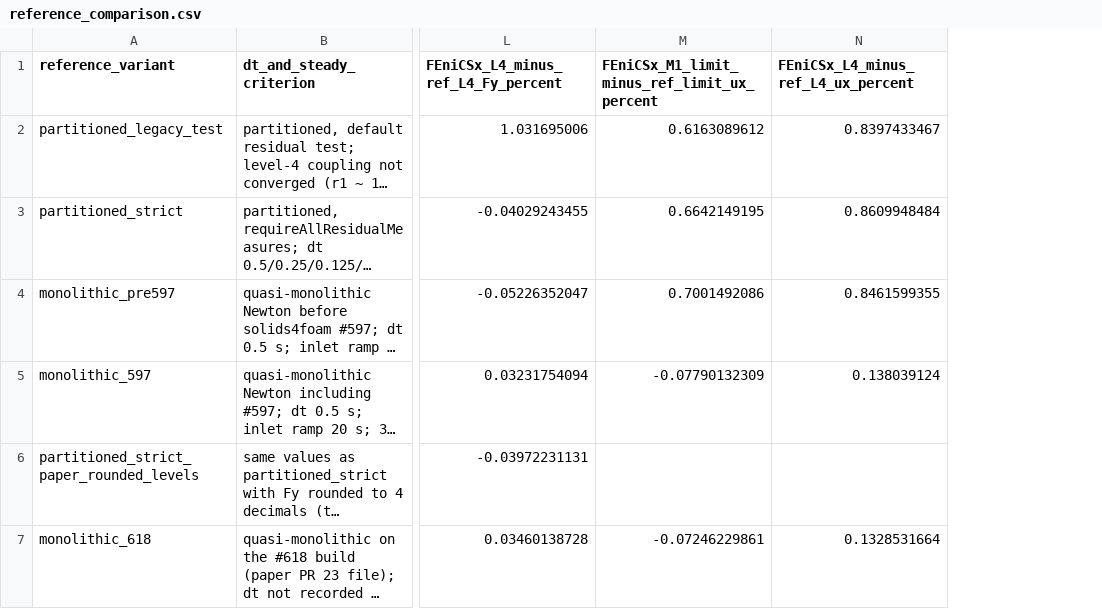
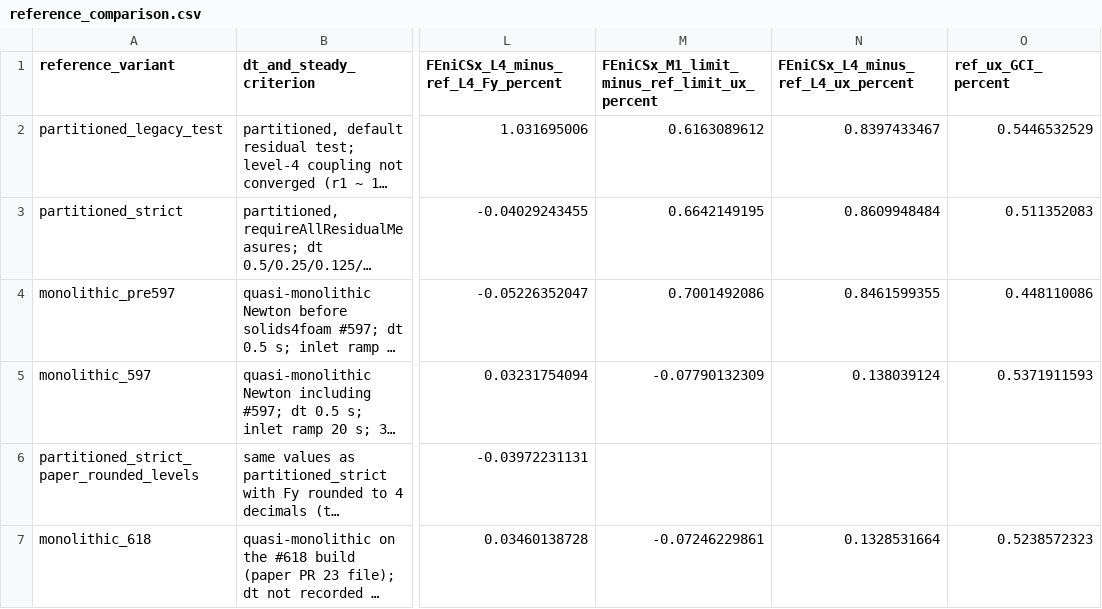
Before and after one commit to SairamPV94/paper-fsi-verification, a CSV file: paper-data/fenicsx_cavityflexiblebottom/data/reference_comparison.csv, drawn as a sheet; only a part is shown, gaps mark what is left out; long unchanged cells end in …; the diff names each change by its address in the sheet, - before the commit and + after, or states it on an @@ line.

```diff
--- a/paper-data/fenicsx_cavityflexiblebottom/data/reference_comparison.csv
+++ b/paper-data/fenicsx_cavityflexiblebottom/data/reference_comparison.csv
+column O (ref_ux_GCI_percent), rows 2-7: 0.5446532529 | 0.511352083 | 0.448110086 | 0.5371911593 |  | 0.5238572323
```
Also changed, not shown: 2 other files.
